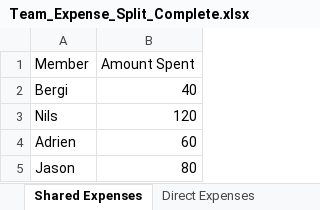
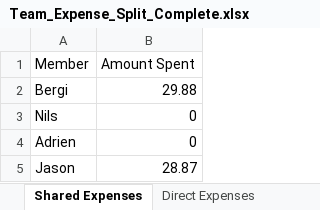
Before and after one commit to XaJason/split-expense-tracker, an Excel workbook: Team_Expense_Split_Complete.xlsx, sheet Shared Expenses, drawn as a sheet; values as stored, in another font and other column widths than the file's, no borders; the diff names each change by its address in the sheet, - before the commit and + after, or states it on an @@ line.

Commit message:
Updates Team Expense Split spreadsheet.
Updates the "Team_Expense_Split_Complete.xlsx" file.
The specific modifications are not discernible from the diff,
but this commit reflects a change to the binary file.

```diff
--- a/Team_Expense_Split_Complete.xlsx (sheet Shared Expenses)
+++ b/Team_Expense_Split_Complete.xlsx (sheet Shared Expenses)
-B2 (Amount Spent): 40
+B2 (Amount Spent): 29.88
-B3 (Amount Spent): 120
+B3 (Amount Spent): 0
-B4 (Amount Spent): 60
+B4 (Amount Spent): 0
-B5 (Amount Spent): 80
+B5 (Amount Spent): 28.87
```
Also changed, not shown: sheet Balances, sheet Owes Matrix.
